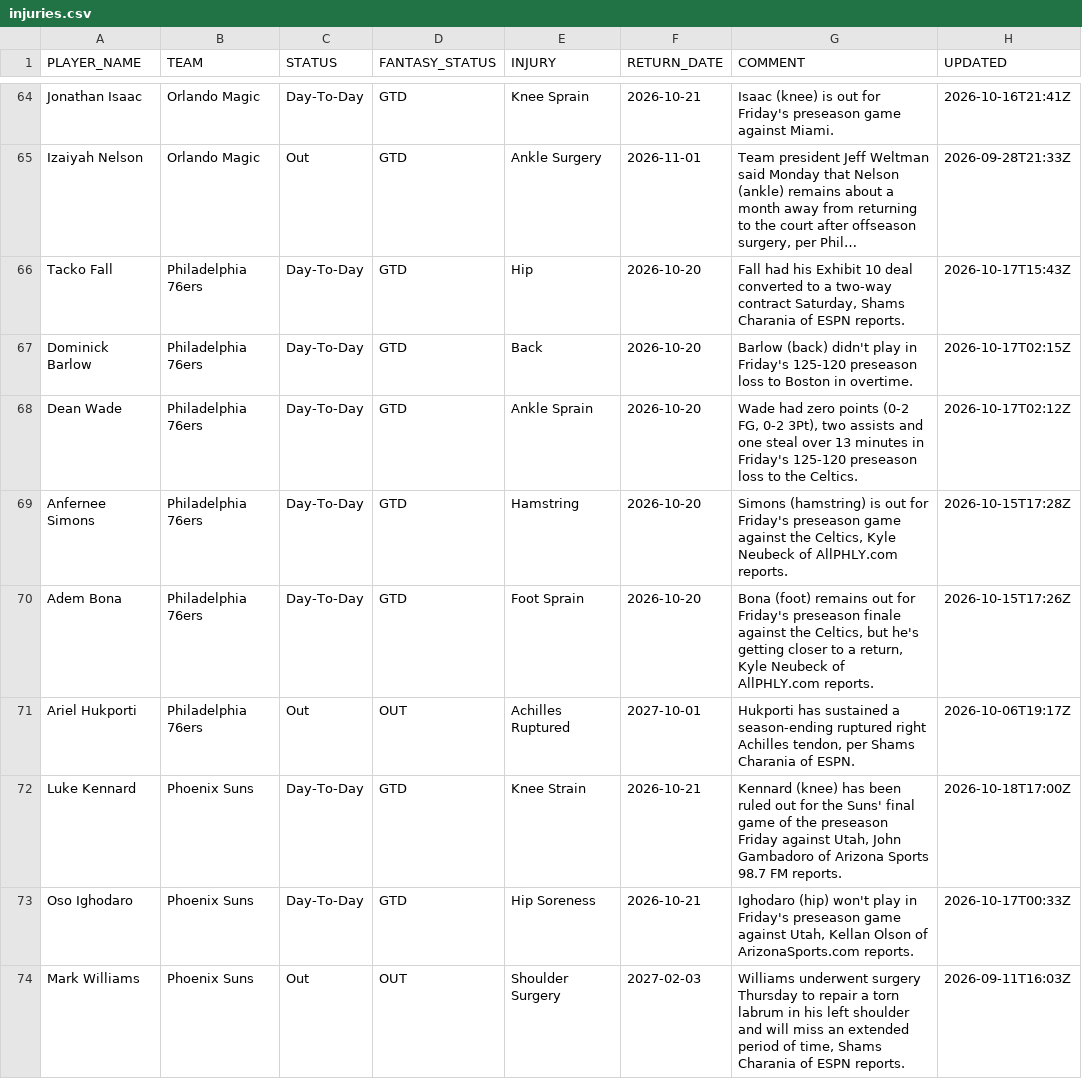
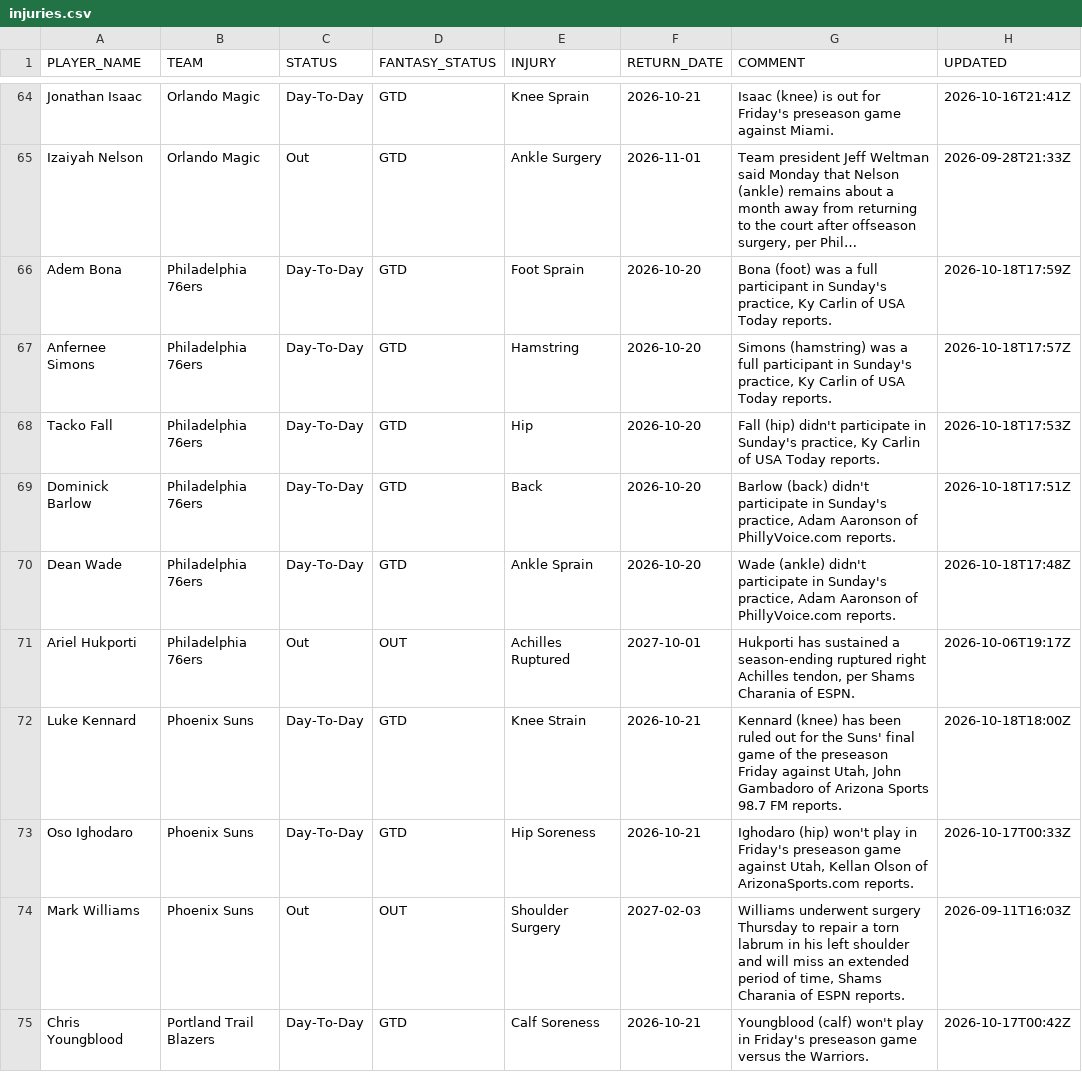
Before and after one commit to RoiGreen/dagger, a CSV file: nba_2026_27/injuries.csv, drawn as a sheet; only a part is shown, gaps mark what is left out; the shorter side is filled out with more unchanged rows; long unchanged cells end in …; removed rows and columns are numbered as before the commit, all else as after; the diff names each change by its address in the sheet, - before the commit and + after, or states it on an @@ line.

```diff
--- a/nba_2026_27/injuries.csv
+++ b/nba_2026_27/injuries.csv
+row 66: Adem Bona | Philadelphia 76ers | Day-To-Day | GTD | Foot Sprain | 2026-10-20 | Bona (foot) was a full participant in Sunday's practice, Ky Carlin of USA Today reports. | 2026-10-18T17:59Z
+row 67: Anfernee Simons | Philadelphia 76ers | Day-To-Day | GTD | Hamstring | 2026-10-20 | Simons (hamstring) was a full participant in Sunday's practice, Ky Carlin of USA Today reports. | 2026-10-18T17:57Z
-G68 (COMMENT): Fall had his Exhibit 10 deal converted to a two-way contract Saturday, Shams Charania of ESPN reports.
+G68 (COMMENT): Fall (hip) didn't participate in Sunday's practice, Ky Carlin of USA Today reports.
-H68 (UPDATED): 2026-10-17T15:43Z
+H68 (UPDATED): 2026-10-18T17:53Z
-G69 (COMMENT): …(back) didn't play in Friday's 125-120 preseason loss to Boston in overtime.
+G69 (COMMENT): …(back) didn't participate in Sunday's practice, Adam Aaronson of PhillyVoice.com reports.
-H69 (UPDATED): 2026-10-17T02:15Z
+H69 (UPDATED): 2026-10-18T17:51Z
-G70 (COMMENT): Wade had zero points (0-2 FG, 0-2 3Pt), two assists and one steal over 13 minutes in Friday's 125-120 preseason loss to the Celtics.
+G70 (COMMENT): Wade (ankle) didn't participate in Sunday's practice, Adam Aaronson of PhillyVoice.com reports.
-H70 (UPDATED): 2026-10-17T02:12Z
+H70 (UPDATED): 2026-10-18T17:48Z
-row 69: Anfernee Simons | Philadelphia 76ers | Day-To-Day | GTD | Hamstring | 2026-10-20 | Simons (hamstring) is out for Friday's preseason game against the Celtics, Kyle Neubeck of AllPHLY.com reports. | 2026-10-15T17:28Z
-row 70: Adem Bona | Philadelphia 76ers | Day-To-Day | GTD | Foot Sprain | 2026-10-20 | Bona (foot) remains out for Friday's preseason finale against the Celtics, but he's getting closer to a return, Kyle Neubeck of AllPHLY.com reports. | 2026-10-15T17:26Z
-H72 (UPDATED): 2026-10-18T17:00Z
+H72 (UPDATED): 2026-10-18T18:00Z
```
Also changed, not shown: 3 other files.
